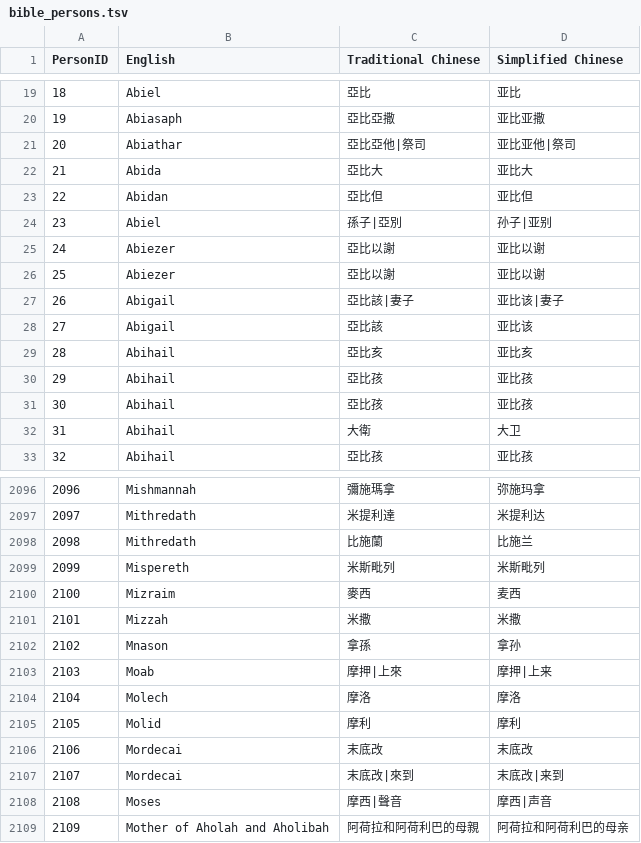
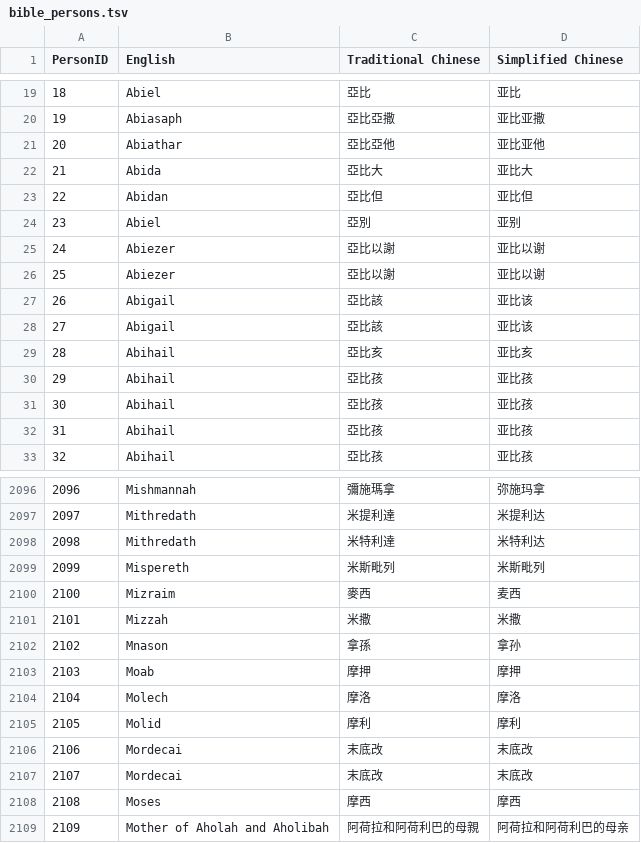
Before and after one commit to eliranwong/biblematedata-names, a TSV file: tsv/bible_persons.tsv, drawn as a sheet; only a part is shown, gaps mark what is left out; the diff covers the shown part only.

Commit message:
refactor: audit and correct Chinese person and location names and align data structures

```diff
--- a/tsv/bible_persons.tsv
+++ b/tsv/bible_persons.tsv
@@ -20,9 +20,9 @@ PersonID	English	Traditional Chinese	Simplified Chinese
 19	Abiasaph	亞比亞撒	亚比亚撒
-20	Abiathar	亞比亞他|祭司	亚比亚他|祭司
+20	Abiathar	亞比亞他	亚比亚他
 21	Abida	亞比大	亚比大
 22	Abidan	亞比但	亚比但
-23	Abiel	孫子|亞別	孙子|亚别
+23	Abiel	亞別	亚别
 24	Abiezer	亞比以謝	亚比以谢
 25	Abiezer	亞比以謝	亚比以谢
-26	Abigail	亞比該|妻子	亚比该|妻子
+26	Abigail	亞比該	亚比该
 27	Abigail	亞比該	亚比该
@@ -31,3 +31,3 @@ PersonID	English	Traditional Chinese	Simplified Chinese
 30	Abihail	亞比孩	亚比孩
-31	Abihail	大衛	大卫
+31	Abihail	亞比孩	亚比孩
 32	Abihail	亞比孩	亚比孩
@@ -2097,3 +2097,3 @@ PersonID	English	Traditional Chinese	Simplified Chinese
 2097	Mithredath	米提利達	米提利达
-2098	Mithredath	比施蘭	比施兰
+2098	Mithredath	米特利達	米特利达
 2099	Mispereth	米斯毗列	米斯毗列
@@ -2102,3 +2102,3 @@ PersonID	English	Traditional Chinese	Simplified Chinese
 2102	Mnason	拿孫	拿孙
-2103	Moab	摩押|上來	摩押|上来
+2103	Moab	摩押	摩押
 2104	Molech	摩洛	摩洛
@@ -2106,4 +2106,4 @@ PersonID	English	Traditional Chinese	Simplified Chinese
 2106	Mordecai	末底改	末底改
-2107	Mordecai	末底改|來到	末底改|来到
-2108	Moses	摩西|聲音	摩西|声音
+2107	Mordecai	末底改	末底改
+2108	Moses	摩西	摩西
 2109	Mother of Aholah and Aholibah	阿荷拉和阿荷利巴的母親	阿荷拉和阿荷利巴的母亲
```
Also changed, not shown: 182 edited cells elsewhere in this file, tsv/bible_locations.tsv, 24 other files.
